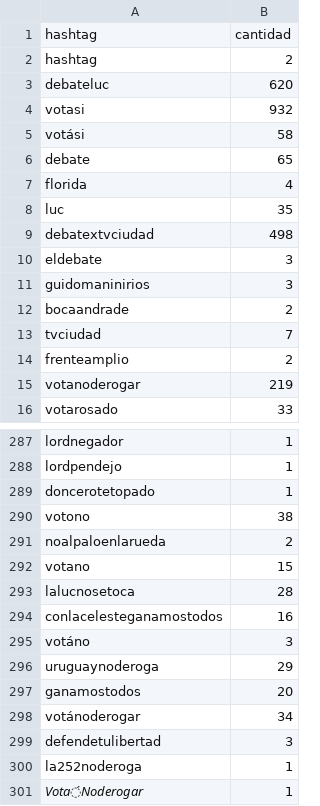
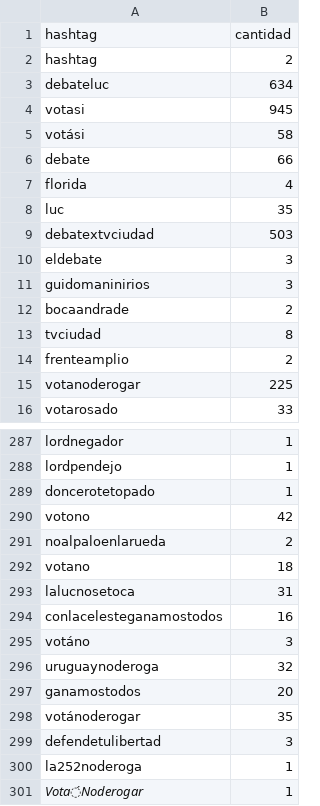
Before and after one commit to verdierdiego/debate-luc, a CSV file: hashtags.csv, drawn as a sheet; only a part is shown, gaps mark what is left out; the diff covers the shown part only.

```diff
--- a/hashtags.csv
+++ b/hashtags.csv
@@ -2,9 +2,9 @@ hashtag,cantidad
 hashtag,2
-debateluc,620
-votasi,932
+debateluc,634
+votasi,945
 votási,58
-debate,65
+debate,66
 florida,4
 luc,35
-debatextvciudad,498
+debatextvciudad,503
 eldebate,3
@@ -12,5 +12,5 @@ guidomaninirios,3
 bocaandrade,2
-tvciudad,7
+tvciudad,8
 frenteamplio,2
-votanoderogar,219
+votanoderogar,225
 votarosado,33
@@ -289,11 +289,11 @@ lordpendejo,1
 doncerotetopado,1
-votono,38
+votono,42
 noalpaloenlarueda,2
-votano,15
-lalucnosetoca,28
+votano,18
+lalucnosetoca,31
 conlacelesteganamostodos,16
 votáno,3
-uruguaynoderoga,29
+uruguaynoderoga,32
 ganamostodos,20
-votánoderogar,34
+votánoderogar,35
 defendetulibertad,3
```
Also changed, not shown: 1 added row and 7 edited cells elsewhere in this file, menciones.csv, 2 other files.
